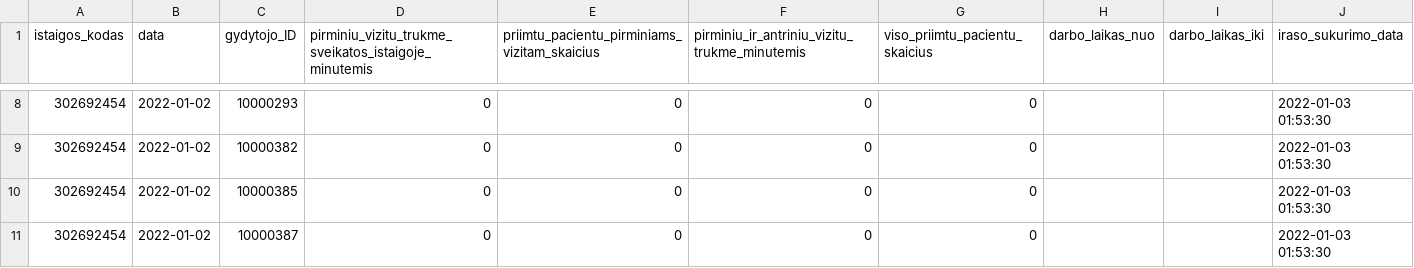
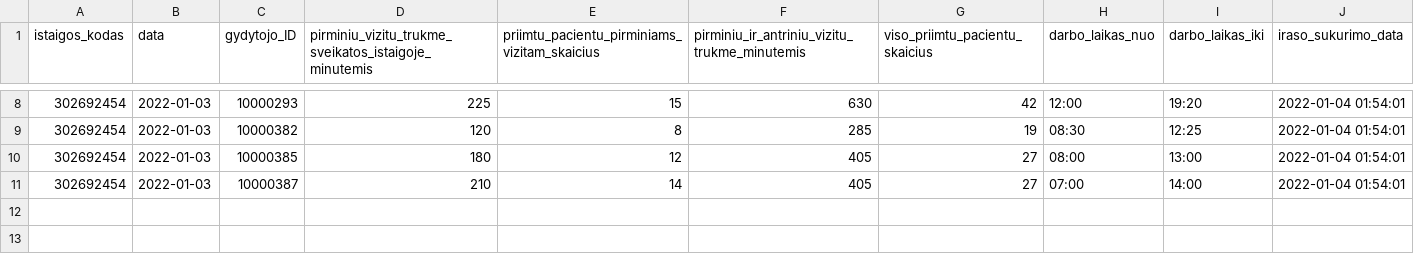
Before and after one commit to vilnius/VMKL, a CSV file: 302692454_family_doctors_visits_hours.csv, drawn as a sheet; only a part is shown, gaps mark what is left out; the diff covers the shown part only.

```diff
--- a/302692454_family_doctors_visits_hours.csv
+++ b/302692454_family_doctors_visits_hours.csv
@@ -8,4 +8,4 @@ istaigos_kodas;data;gydytojo_ID;pirminiu_vizitu_trukme_sveikatos_istaigoje_minut
-302692454;2022-01-02;10000293;0;0;0;0;;;2022-01-03 01:53:30
-302692454;2022-01-02;10000382;0;0;0;0;;;2022-01-03 01:53:30
-302692454;2022-01-02;10000385;0;0;0;0;;;2022-01-03 01:53:30
-302692454;2022-01-02;10000387;0;0;0;0;;;2022-01-03 01:53:30
+302692454;2022-01-03;10000293;225;15;630;42;12:00;19:20;2022-01-04 01:54:01
+302692454;2022-01-03;10000382;120;8;285;19;08:30;12:25;2022-01-04 01:54:01
+302692454;2022-01-03;10000385;180;12;405;27;08:00;13:00;2022-01-04 01:54:01
+302692454;2022-01-03;10000387;210;14;405;27;07:00;14:00;2022-01-04 01:54:01
```
Also changed, not shown: 42 edited cells elsewhere in this file, 302692454_family_doctors_list.csv, 2 other files.
